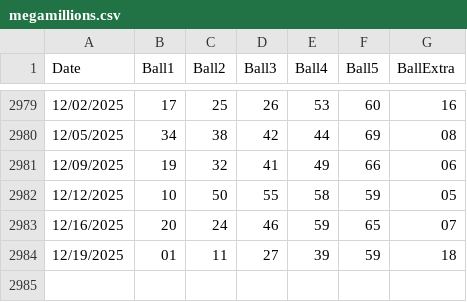
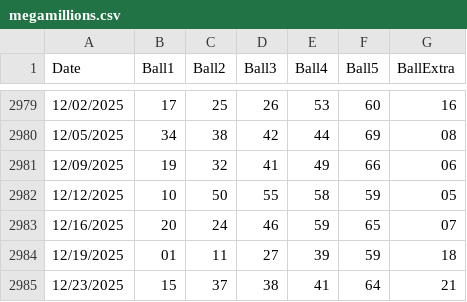
Before and after one commit to Sageth/LotteryML, a CSV file: Megamillions/source/megamillions.csv, drawn as a sheet; only a part is shown, gaps mark what is left out; the diff names each change by its address in the sheet, - before the commit and + after, or states it on an @@ line.

```diff
--- a/Megamillions/source/megamillions.csv
+++ b/Megamillions/source/megamillions.csv
+row 2985: 12/23/2025 | 15 | 37 | 38 | 41 | 64 | 21
```
Also changed, not shown: NJ_Cash4Life/source/nj-cash4life.csv, NJ_Cash5/source/nj-cash5.csv.
